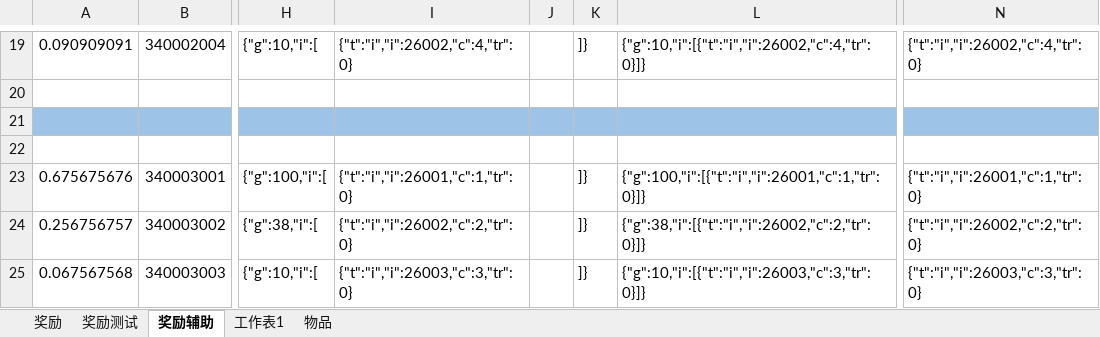
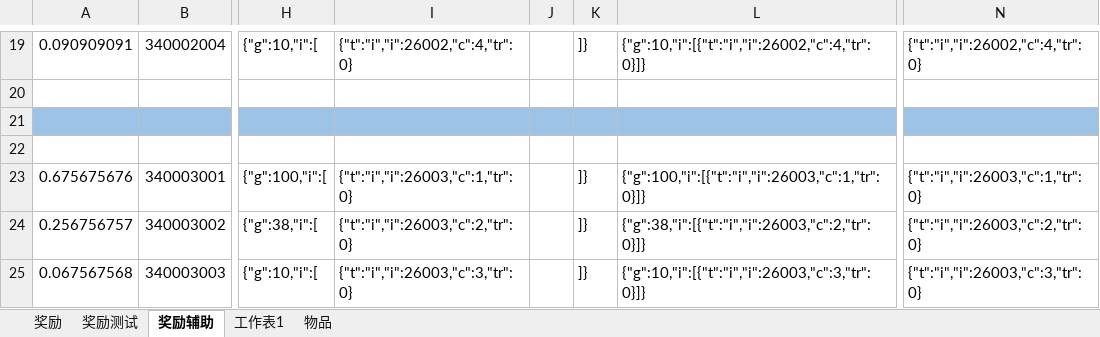
Before and after one commit to zhr277706781/XHCY, an Excel workbook: 辅助总表/奖励配置辅助表/挖矿奖励辅助表.xlsx, sheet 奖励辅助, drawn as a sheet; only a part is shown, gaps mark what is left out; values as stored, in another font and other column widths than the file's, no borders; the diff names each change by its address in the sheet, - before the commit and + after, or states it on an @@ line.

```diff
--- a/辅助总表/奖励配置辅助表/挖矿奖励辅助表.xlsx (sheet 奖励辅助)
+++ b/辅助总表/奖励配置辅助表/挖矿奖励辅助表.xlsx (sheet 奖励辅助)
-I23: {"t":"i","i":26001,"c":1,"tr":0}
+I23: {"t":"i","i":26003,"c":1,"tr":0}
-L23: {"g":100,"i":[{"t":"i","i":26001,"c":1,"tr":0}]}
+L23: {"g":100,"i":[{"t":"i","i":26003,"c":1,"tr":0}]}
-N23: {"t":"i","i":26001,"c":1,"tr":0}
+N23: {"t":"i","i":26003,"c":1,"tr":0}
-I24: {"t":"i","i":26002,"c":2,"tr":0}
+I24: {"t":"i","i":26003,"c":2,"tr":0}
-L24: {"g":38,"i":[{"t":"i","i":26002,"c":2,"tr":0}]}
+L24: {"g":38,"i":[{"t":"i","i":26003,"c":2,"tr":0}]}
-N24: {"t":"i","i":26002,"c":2,"tr":0}
+N24: {"t":"i","i":26003,"c":2,"tr":0}
```
Also changed, not shown: sheet 工作表1, sheet 奖励测试, sheet 奖励, 辅助总表/战斗配置辅助表/世界boss战斗配置辅助表.xlsx, 辅助总表/战斗配置辅助表/深渊战斗配置辅助表.xlsx, 45 other files.
